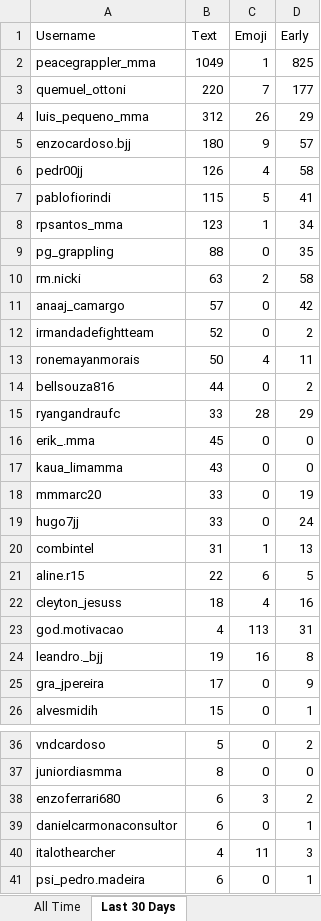
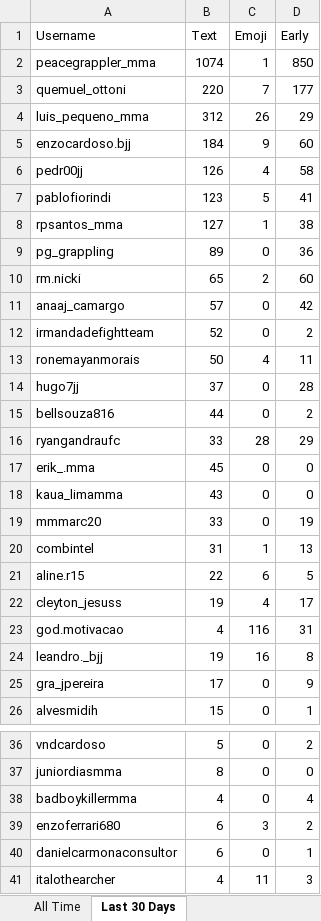
Before and after one commit to paxlucta/peace-grappler, an Excel workbook: Community Engagement Rankings.xlsx, sheet Last 30 Days, drawn as a sheet; only a part is shown, gaps mark what is left out; the shorter side is filled out with more unchanged rows; values as stored, in another font and other column widths than the file's, no borders; removed rows and columns are numbered as before the commit, all else as after; the diff covers the shown part only; the diff names each change by its address in the sheet, - before the commit and + after, or states it on an @@ line.

```diff
--- a/Community Engagement Rankings.xlsx (sheet Last 30 Days)
+++ b/Community Engagement Rankings.xlsx (sheet Last 30 Days)
-B2 (Text): 1049
+B2 (Text): 1074
-D2 (Early): 825
+D2 (Early): 850
-B5 (Text): 180
+B5 (Text): 184
-D5 (Early): 57
+D5 (Early): 60
-B7 (Text): 115
+B7 (Text): 123
-B8 (Text): 123
+B8 (Text): 127
-D8 (Early): 34
+D8 (Early): 38
-B9 (Text): 88
+B9 (Text): 89
-D9 (Early): 35
+D9 (Early): 36
-B10 (Text): 63
+B10 (Text): 65
-D10 (Early): 58
+D10 (Early): 60
+row 14: hugo7jj | 37 | 0 | 28
-row 19: hugo7jj | 33 | 0 | 24
-B22 (Text): 18
+B22 (Text): 19
-D22 (Early): 16
+D22 (Early): 17
-C23 (Emoji): 113
+C23 (Emoji): 116
+row 38: badboykillermma | 4 | 0 | 4
```
Also changed, not shown: 1 removed row elsewhere in this sheet, sheet All Time, 2 other files.
